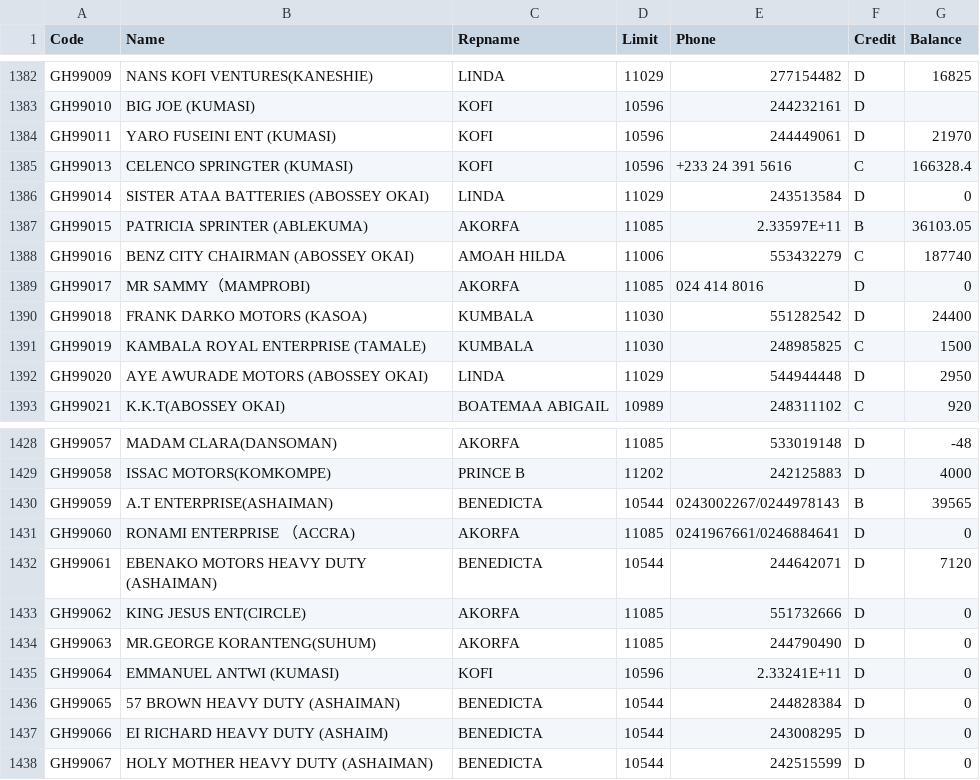
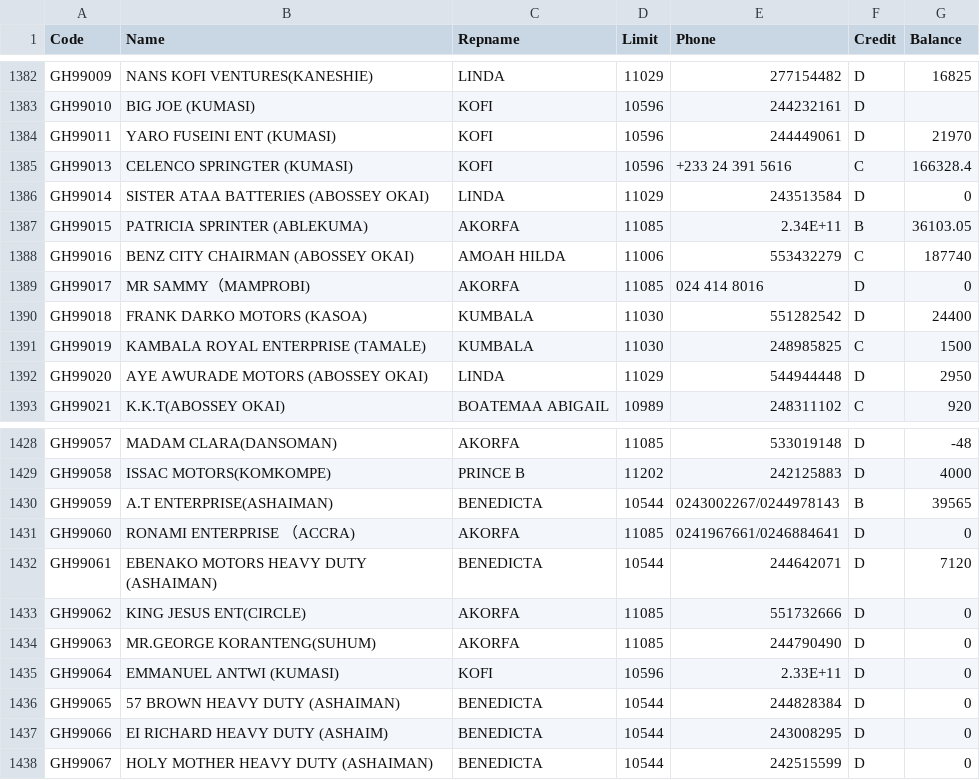
Before and after one commit to 0-shang/SALES, a CSV file: customers.csv, drawn as a sheet; only a part is shown, gaps mark what is left out; the diff covers the shown part only.

```diff
--- a/customers.csv
+++ b/customers.csv
@@ -1386,3 +1386,3 @@ GH99013,CELENCO SPRINGTER (KUMASI),KOFI,10596,+233 24 391 5616,C,166328.4
 GH99014,SISTER ATAA BATTERIES (ABOSSEY OKAI),LINDA,11029,243513584,D,0
-GH99015,PATRICIA SPRINTER (ABLEKUMA),AKORFA,11085,2.33597E+11,B,36103.05
+GH99015,PATRICIA SPRINTER (ABLEKUMA),AKORFA,11085,2.34E+11,B,36103.05
 GH99016,BENZ CITY CHAIRMAN (ABOSSEY OKAI),AMOAH HILDA,11006,553432279,C,187740
@@ -1434,3 +1434,3 @@ GH99062,KING JESUS ENT(CIRCLE),AKORFA,11085,551732666,D,0
 GH99063,MR.GEORGE KORANTENG(SUHUM),AKORFA,11085,244790490,D,0
-GH99064,EMMANUEL ANTWI (KUMASI),KOFI,10596,2.33241E+11,D,0
+GH99064,EMMANUEL ANTWI (KUMASI),KOFI,10596,2.33E+11,D,0
 GH99065,57 BROWN HEAVY DUTY (ASHAIMAN),BENEDICTA,10544,244828384,D,0
```
Also changed, not shown: 5 edited cells elsewhere in this file, 1 other file.
